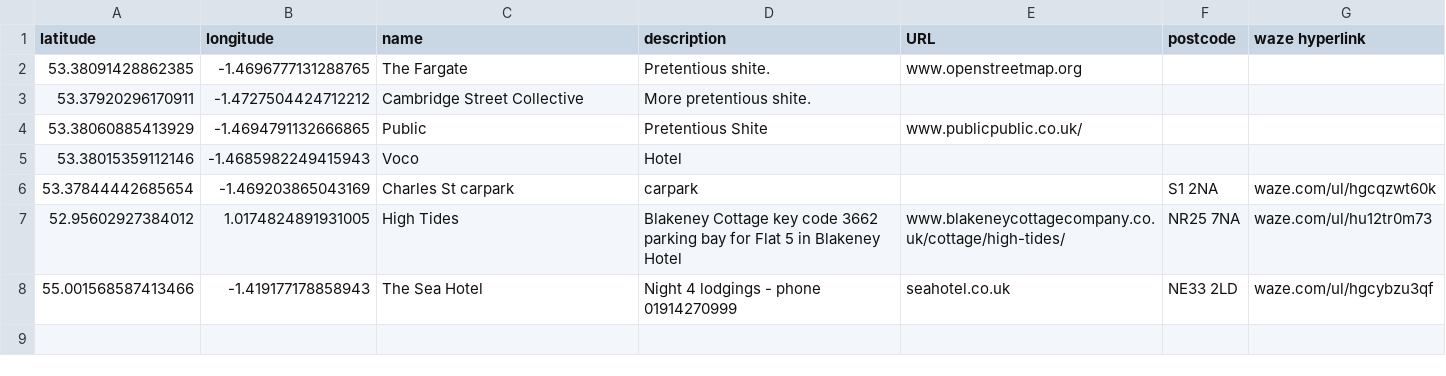
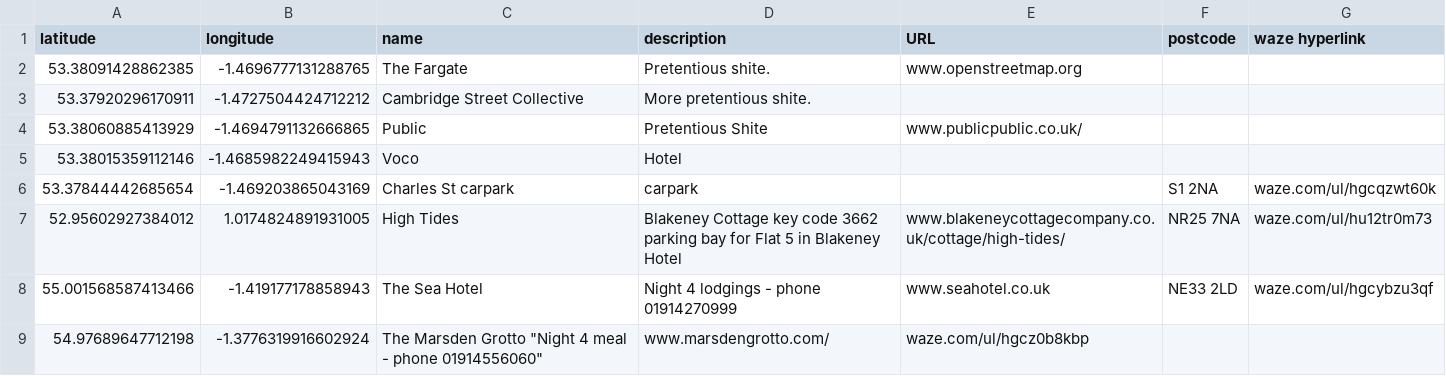
Before and after one commit to ianthegit/ianthegit.github.io, a CSV file: surfers/spots.csv, drawn as a sheet.

Commit message:
spots and things

```diff
--- a/surfers/spots.csv
+++ b/surfers/spots.csv
@@ -7,2 +7,3 @@
 "52.95602927384012", "1.0174824891931005", "High Tides", "Blakeney Cottage key code 3662 parking bay for Flat 5 in Blakeney Hotel", "www.blakeneycottagecompany.co.uk/cottage/high-tides/", "NR25 7NA", "waze.com/ul/hu12tr0m73"
-"55.001568587413466", "-1.419177178858943", "The Sea Hotel", "Night 4 lodgings - phone 01914270999", "seahotel.co.uk","NE33 2LD", "waze.com/ul/hgcybzu3qf"
+"55.001568587413466", "-1.419177178858943", "The Sea Hotel", "Night 4 lodgings - phone 01914270999", "www.seahotel.co.uk","NE33 2LD", "waze.com/ul/hgcybzu3qf"
+"54.97689647712198", "-1.3776319916602924", "The Marsden Grotto" "Night 4 meal - phone 01914556060", "www.marsdengrotto.com/", "waze.com/ul/hgcz0b8kbp"
```
Also changed, not shown: 1 other file.
